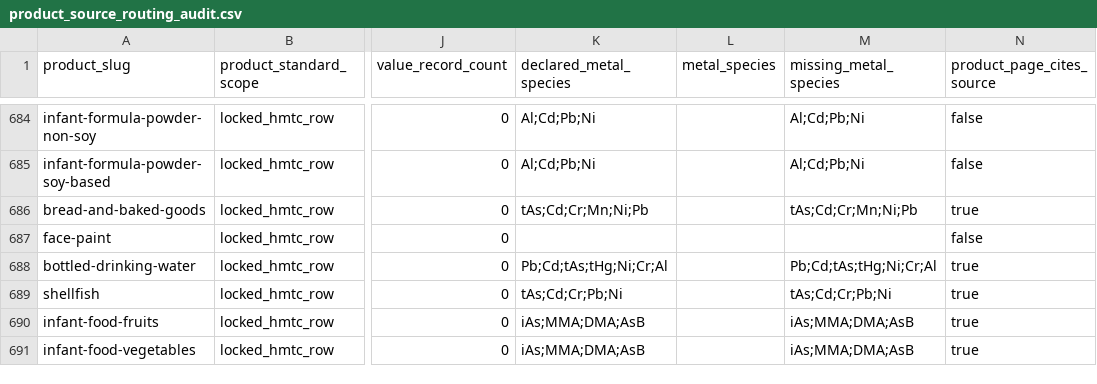
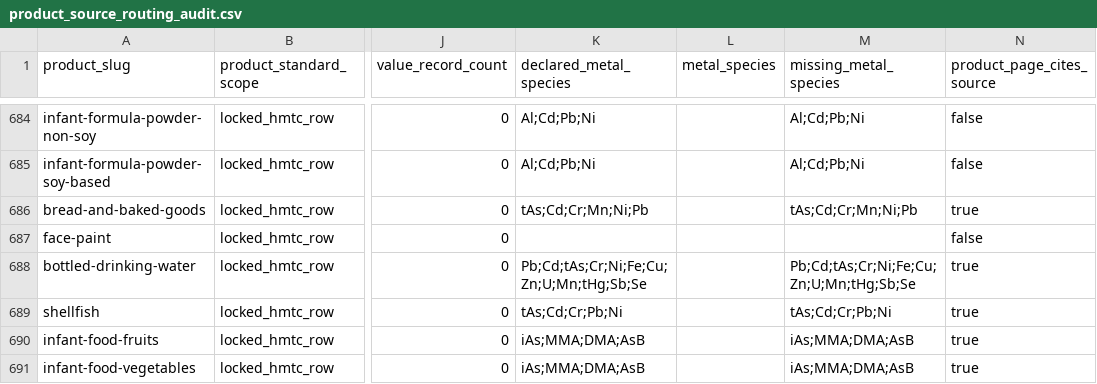
Before and after one commit to paleofoundation/heavymetalindex, a CSV file: data/evidence/product_source_routing_audit.csv, drawn as a sheet; only a part is shown, gaps mark what is left out; the diff names each change by its address in the sheet, - before the commit and + after, or states it on an @@ line.

```diff
--- a/data/evidence/product_source_routing_audit.csv
+++ b/data/evidence/product_source_routing_audit.csv
-K688 (declared_metal_species): Pb;Cd;tAs;tHg;Ni;Cr;Al
+K688 (declared_metal_species): Pb;Cd;tAs;Cr;Ni;Fe;Cu;Zn;U;Mn;tHg;Sb;Se
-M688 (missing_metal_species): Pb;Cd;tAs;tHg;Ni;Cr;Al
+M688 (missing_metal_species): Pb;Cd;tAs;Cr;Ni;Fe;Cu;Zn;U;Mn;tHg;Sb;Se
```
Also changed, not shown: 1 other file.
